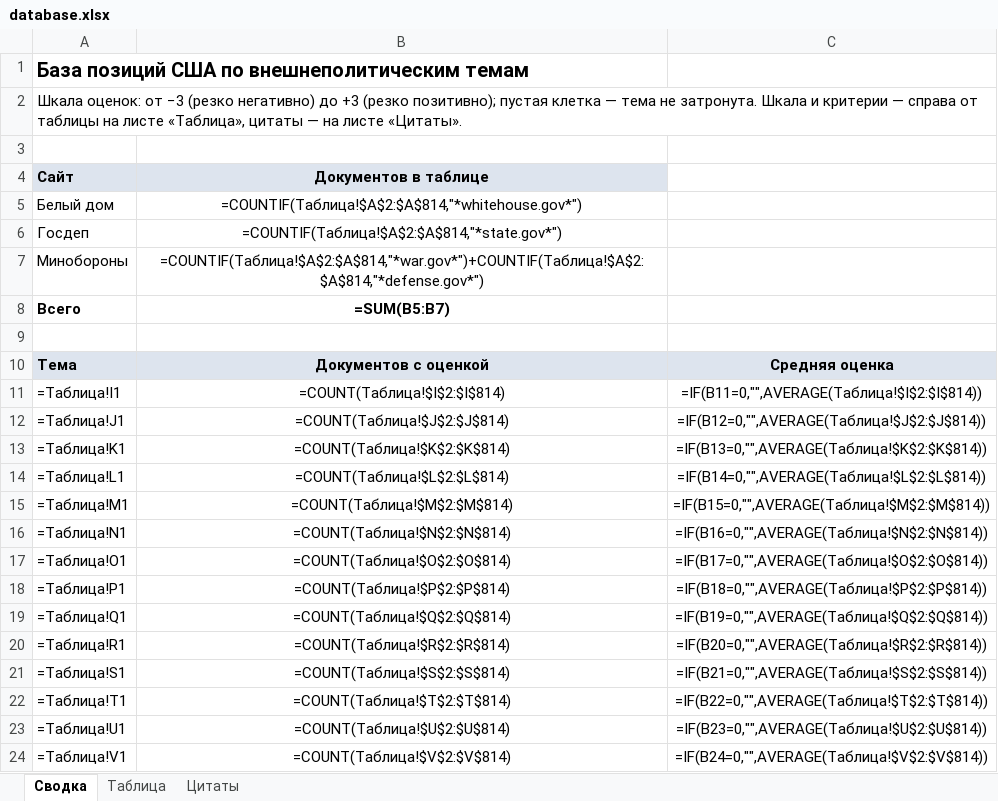
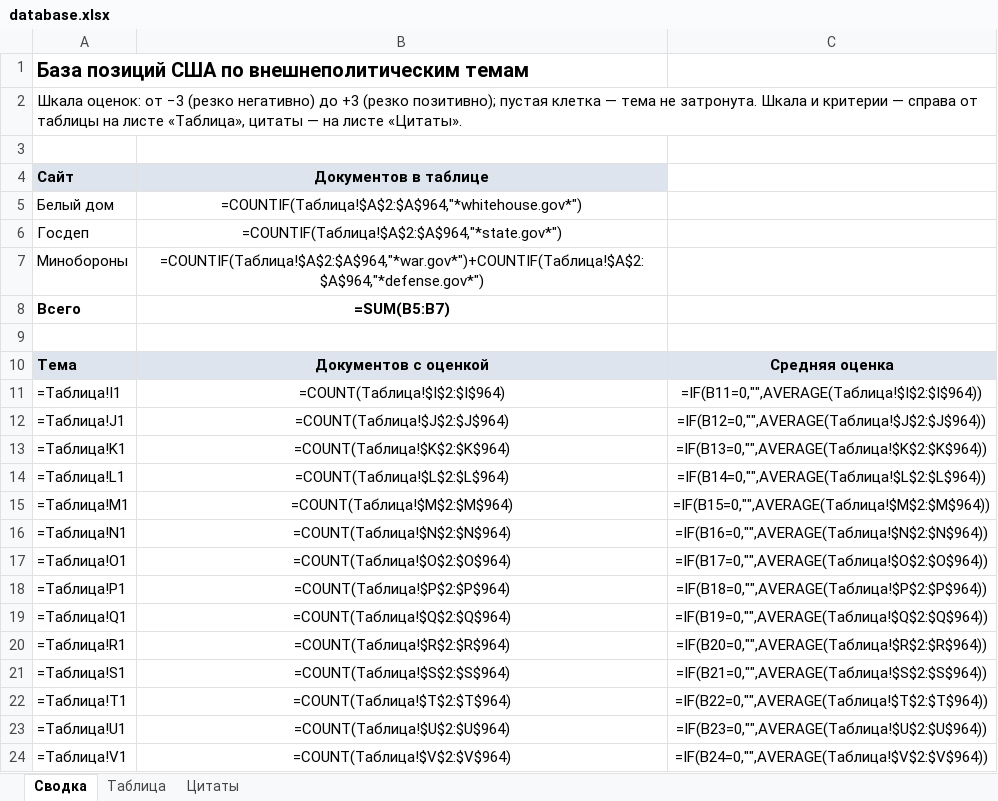
Before and after one commit to marasemenova996-cmyk/Database, an Excel workbook: database.xlsx, sheet Сводка, drawn as a sheet; only a part is shown; values as stored, in another font and other column widths than the file's, no borders; formulas without a stored value are shown as written; the diff covers the shown part only; the diff names each change by its address in the sheet, - before the commit and + after, or states it on an @@ line.

```diff
--- a/database.xlsx (sheet Сводка)
+++ b/database.xlsx (sheet Сводка)
-B5 (Документов в таблице): =COUNTIF(Таблица!$A$2:$A$814,"*whitehouse.gov*")
+B5 (Документов в таблице): =COUNTIF(Таблица!$A$2:$A$964,"*whitehouse.gov*")
-B6 (Документов в таблице): =COUNTIF(Таблица!$A$2:$A$814,"*state.gov*")
+B6 (Документов в таблице): =COUNTIF(Таблица!$A$2:$A$964,"*state.gov*")
-B7 (Документов в таблице): =COUNTIF(Таблица!$A$2:$A$814,"*war.gov*")+COUNTIF(Таблица!$A$2:$A$814,"*defense.gov*")
+B7 (Документов в таблице): =COUNTIF(Таблица!$A$2:$A$964,"*war.gov*")+COUNTIF(Таблица!$A$2:$A$964,"*defense.gov*")
-B11 (Документов в таблице): =COUNT(Таблица!$I$2:$I$814)
+B11 (Документов в таблице): =COUNT(Таблица!$I$2:$I$964)
-C11: =IF(B11=0,"",AVERAGE(Таблица!$I$2:$I$814))
+C11: =IF(B11=0,"",AVERAGE(Таблица!$I$2:$I$964))
-B12 (Документов в таблице): =COUNT(Таблица!$J$2:$J$814)
+B12 (Документов в таблице): =COUNT(Таблица!$J$2:$J$964)
-C12: =IF(B12=0,"",AVERAGE(Таблица!$J$2:$J$814))
+C12: =IF(B12=0,"",AVERAGE(Таблица!$J$2:$J$964))
-B13 (Документов в таблице): =COUNT(Таблица!$K$2:$K$814)
+B13 (Документов в таблице): =COUNT(Таблица!$K$2:$K$964)
-C13: =IF(B13=0,"",AVERAGE(Таблица!$K$2:$K$814))
+C13: =IF(B13=0,"",AVERAGE(Таблица!$K$2:$K$964))
-B14 (Документов в таблице): =COUNT(Таблица!$L$2:$L$814)
+B14 (Документов в таблице): =COUNT(Таблица!$L$2:$L$964)
-C14: =IF(B14=0,"",AVERAGE(Таблица!$L$2:$L$814))
+C14: =IF(B14=0,"",AVERAGE(Таблица!$L$2:$L$964))
-B15 (Документов в таблице): =COUNT(Таблица!$M$2:$M$814)
+B15 (Документов в таблице): =COUNT(Таблица!$M$2:$M$964)
-C15: =IF(B15=0,"",AVERAGE(Таблица!$M$2:$M$814))
+C15: =IF(B15=0,"",AVERAGE(Таблица!$M$2:$M$964))
-B16 (Документов в таблице): =COUNT(Таблица!$N$2:$N$814)
+B16 (Документов в таблице): =COUNT(Таблица!$N$2:$N$964)
-C16: =IF(B16=0,"",AVERAGE(Таблица!$N$2:$N$814))
+C16: =IF(B16=0,"",AVERAGE(Таблица!$N$2:$N$964))
-B17 (Документов в таблице): =COUNT(Таблица!$O$2:$O$814)
+B17 (Документов в таблице): =COUNT(Таблица!$O$2:$O$964)
-C17: =IF(B17=0,"",AVERAGE(Таблица!$O$2:$O$814))
+C17: =IF(B17=0,"",AVERAGE(Таблица!$O$2:$O$964))
-B18 (Документов в таблице): =COUNT(Таблица!$P$2:$P$814)
+B18 (Документов в таблице): =COUNT(Таблица!$P$2:$P$964)
-C18: =IF(B18=0,"",AVERAGE(Таблица!$P$2:$P$814))
+C18: =IF(B18=0,"",AVERAGE(Таблица!$P$2:$P$964))
-B19 (Документов в таблице): =COUNT(Таблица!$Q$2:$Q$814)
+B19 (Документов в таблице): =COUNT(Таблица!$Q$2:$Q$964)
-C19: =IF(B19=0,"",AVERAGE(Таблица!$Q$2:$Q$814))
+C19: =IF(B19=0,"",AVERAGE(Таблица!$Q$2:$Q$964))
-B20 (Документов в таблице): =COUNT(Таблица!$R$2:$R$814)
+B20 (Документов в таблице): =COUNT(Таблица!$R$2:$R$964)
-C20: =IF(B20=0,"",AVERAGE(Таблица!$R$2:$R$814))
+C20: =IF(B20=0,"",AVERAGE(Таблица!$R$2:$R$964))
-B21 (Документов в таблице): =COUNT(Таблица!$S$2:$S$814)
+B21 (Документов в таблице): =COUNT(Таблица!$S$2:$S$964)
-C21: =IF(B21=0,"",AVERAGE(Таблица!$S$2:$S$814))
+C21: =IF(B21=0,"",AVERAGE(Таблица!$S$2:$S$964))
-B22 (Документов в таблице): =COUNT(Таблица!$T$2:$T$814)
+B22 (Документов в таблице): =COUNT(Таблица!$T$2:$T$964)
-C22: =IF(B22=0,"",AVERAGE(Таблица!$T$2:$T$814))
+C22: =IF(B22=0,"",AVERAGE(Таблица!$T$2:$T$964))
-B23 (Документов в таблице): =COUNT(Таблица!$U$2:$U$814)
+B23 (Документов в таблице): =COUNT(Таблица!$U$2:$U$964)
-C23: =IF(B23=0,"",AVERAGE(Таблица!$U$2:$U$814))
+C23: =IF(B23=0,"",AVERAGE(Таблица!$U$2:$U$964))
-B24 (Документов в таблице): =COUNT(Таблица!$V$2:$V$814)
+B24 (Документов в таблице): =COUNT(Таблица!$V$2:$V$964)
-C24: =IF(B24=0,"",AVERAGE(Таблица!$V$2:$V$814))
+C24: =IF(B24=0,"",AVERAGE(Таблица!$V$2:$V$964))
```
Also changed, not shown: 2 edited cells elsewhere in this sheet, sheet Таблица, sheet Цитаты, 5 other files.
